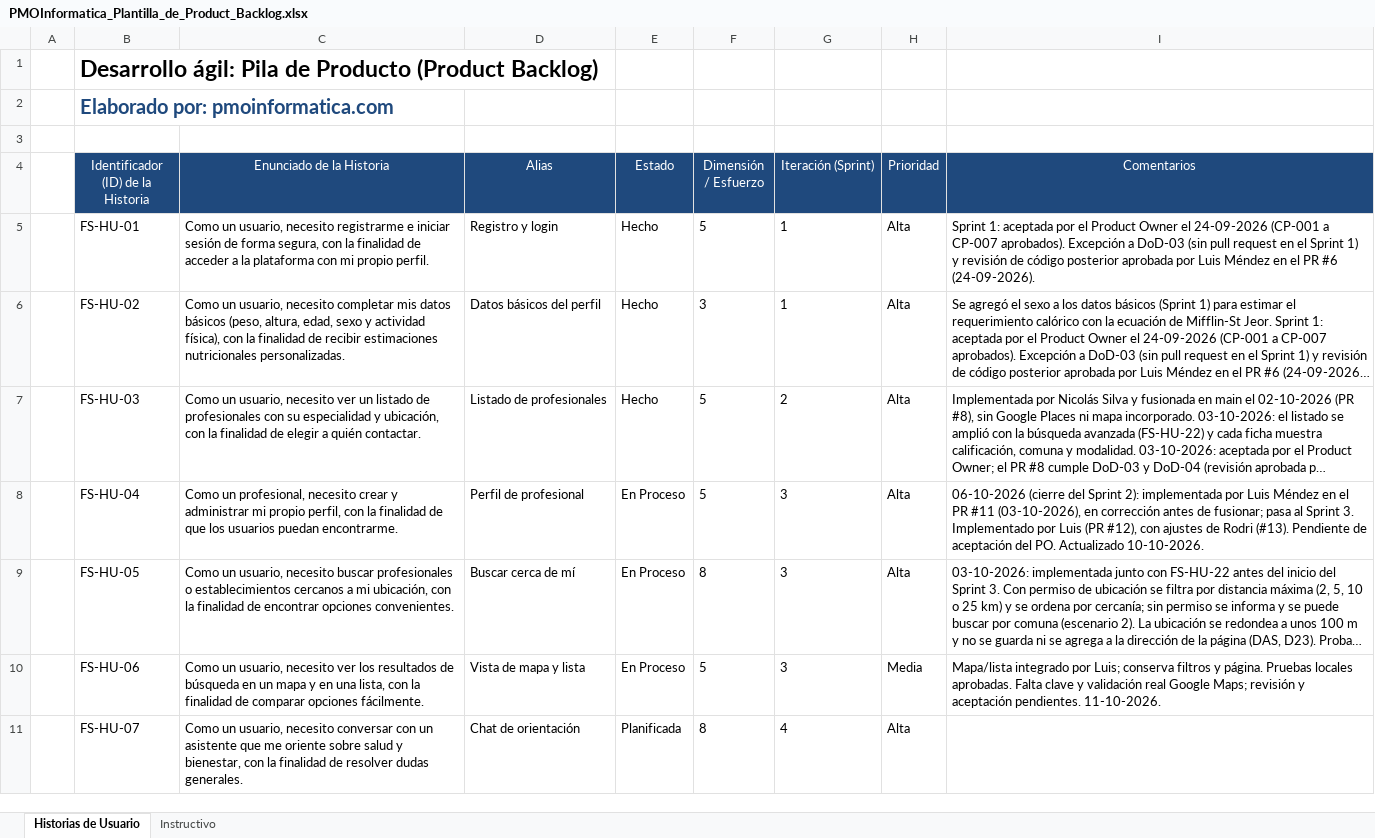
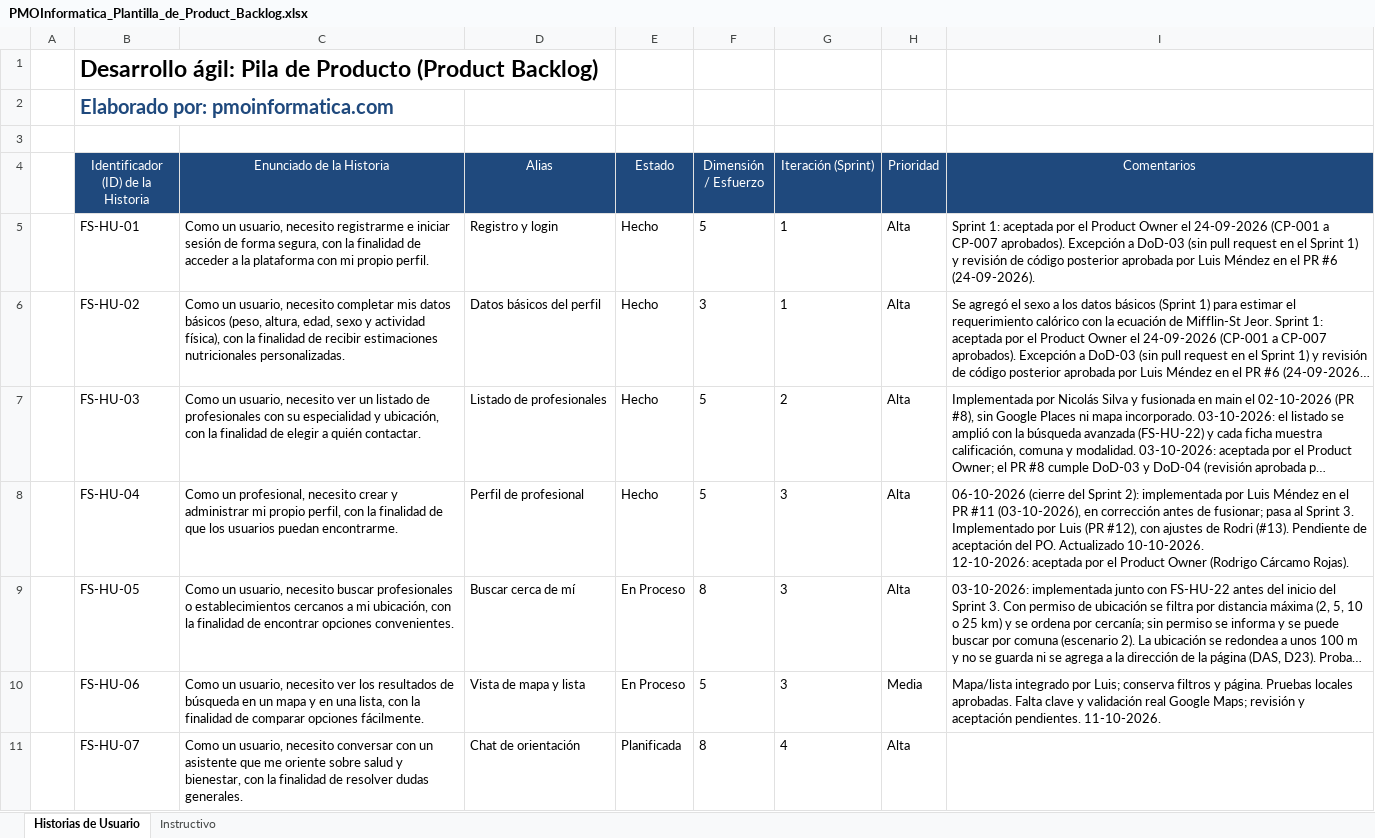
Before and after one commit to rodriacr/FitSearch, an Excel workbook: FASE 1/Evidencias Grupales/Material complementario/PMOInformatica_Plantilla_de_Product_Backlog.xlsx, sheet Historias de Usuario, drawn as a sheet; only a part is shown; long unchanged cells end in …; values as stored, in another font and other column widths than the file's, no borders; ↵ is a line break in a cell; the diff covers the shown part only; the diff names each change by its address in the sheet, - before the commit and + after, or states it on an @@ line.

```diff
--- a/FASE 1/Evidencias Grupales/Material complementario/PMOInformatica_Plantilla_de_Product_Backlog.xlsx (sheet Historias de Usuario)
+++ b/FASE 1/Evidencias Grupales/Material complementario/PMOInformatica_Plantilla_de_Product_Backlog.xlsx (sheet Historias de Usuario)
-E8 (Estado): En Proceso
+E8 (Estado): Hecho
-I8 (Comentarios): …Actualizado 10-10-2026.
+I8 (Comentarios): …Actualizado 10-10-2026. ↵ 12-10-2026: aceptada por el Product Owner (Rodrigo Cárcamo Rojas).
```
Also changed, not shown: 3 edited cells elsewhere in this sheet, FASE 2/Evidencias Proyecto/Evidencias de documentación/Control del proyecto/control-capstone-2026-FitSearch.xlsx, FASE 2/Evidencias Proyecto/Evidencias de documentación/Plan de Pruebas/Planilla_Casos_de_Prueba_Template.xlsx, 3 other files.
